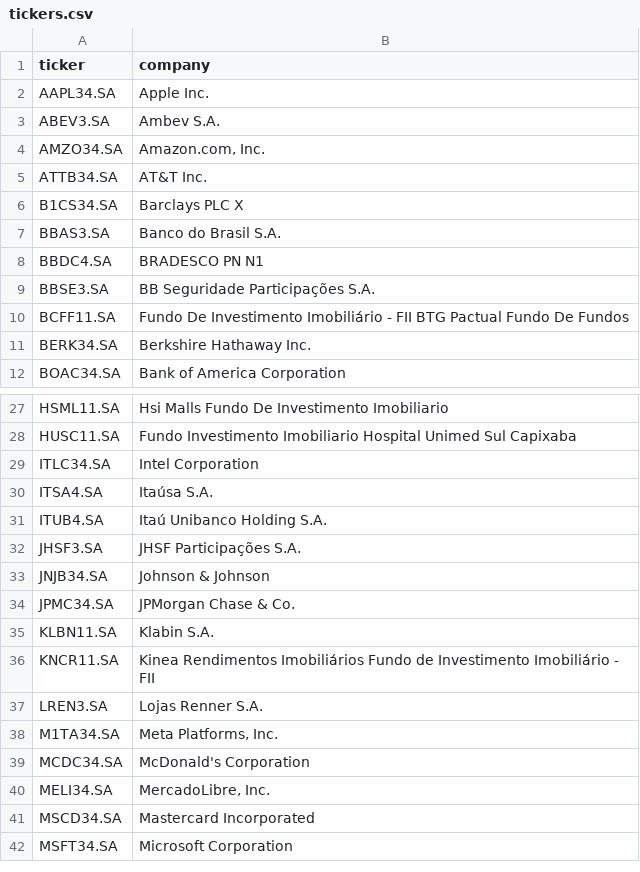
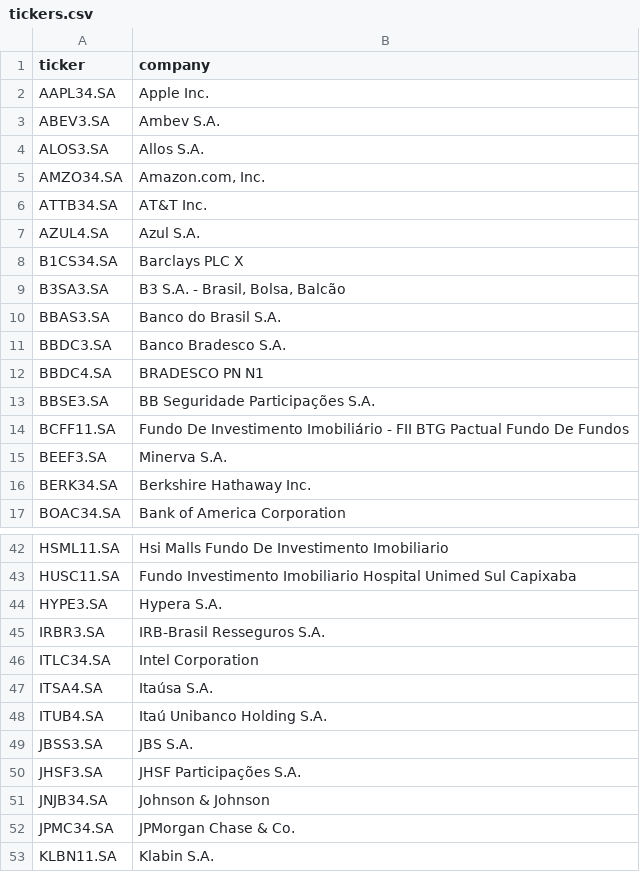
Before and after one commit to luishpmendes/mopop, a CSV file: input/tickers.csv, drawn as a sheet; only a part is shown, gaps mark what is left out; the shorter side is filled out with more unchanged rows; the diff covers the shown part only.

```diff
--- a/input/tickers.csv
+++ b/input/tickers.csv
@@ -3,6 +3,10 @@ AAPL34.SA,"Apple Inc."
 ABEV3.SA,"Ambev S.A."
+ALOS3.SA,"Allos S.A."
 AMZO34.SA,"Amazon.com, Inc."
 ATTB34.SA,"AT&T Inc."
+AZUL4.SA,"Azul S.A."
 B1CS34.SA,"Barclays PLC" X
+B3SA3.SA,"B3 S.A. - Brasil, Bolsa, Balcão"
 BBAS3.SA,"Banco do Brasil S.A."
+BBDC3.SA,"Banco Bradesco S.A."
 BBDC4.SA,"BRADESCO PN N1"
@@ -10,2 +14,3 @@ BBSE3.SA,"BB Seguridade Participações S.A."
 BCFF11.SA,"Fundo De Investimento Imobiliário - FII BTG Pactual Fundo De Fundos"
+BEEF3.SA,"Minerva S.A."
 BERK34.SA,"Berkshire Hathaway Inc."
@@ -28,2 +43,4 @@ HSML11.SA,"Hsi Malls Fundo De Investimento Imobiliario"
 HUSC11.SA,"Fundo Investimento Imobiliario Hospital Unimed Sul Capixaba"
+HYPE3.SA,"Hypera S.A."
+IRBR3.SA,"IRB-Brasil Resseguros S.A."
 ITLC34.SA,"Intel Corporation"
@@ -31,2 +48,3 @@ ITSA4.SA,"Itaúsa S.A."
 ITUB4.SA,"Itaú Unibanco Holding S.A."
+JBSS3.SA,"JBS S.A."
 JHSF3.SA,"JHSF Participações S.A."
```
Also changed, not shown: 29 added rows elsewhere in this file.
